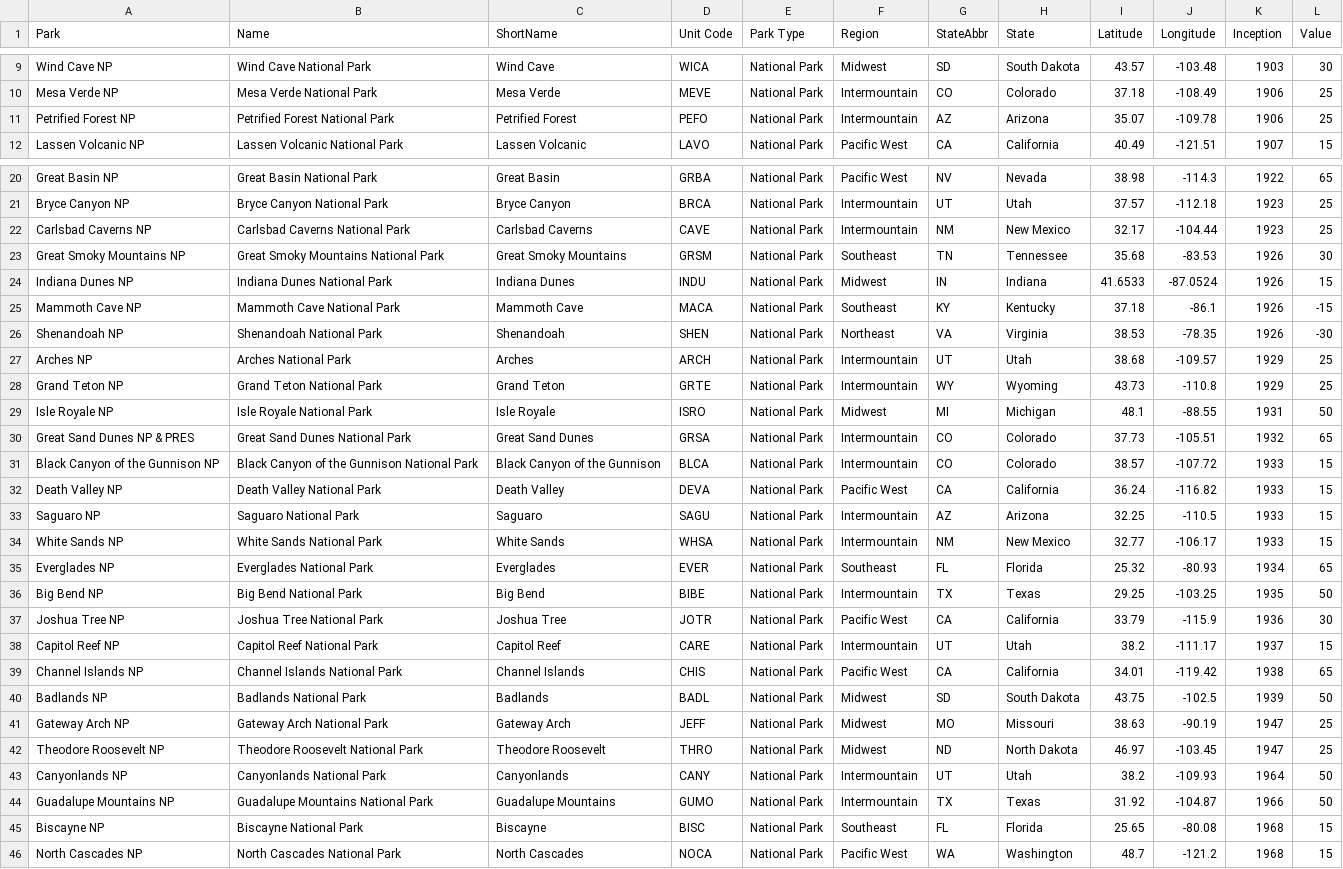
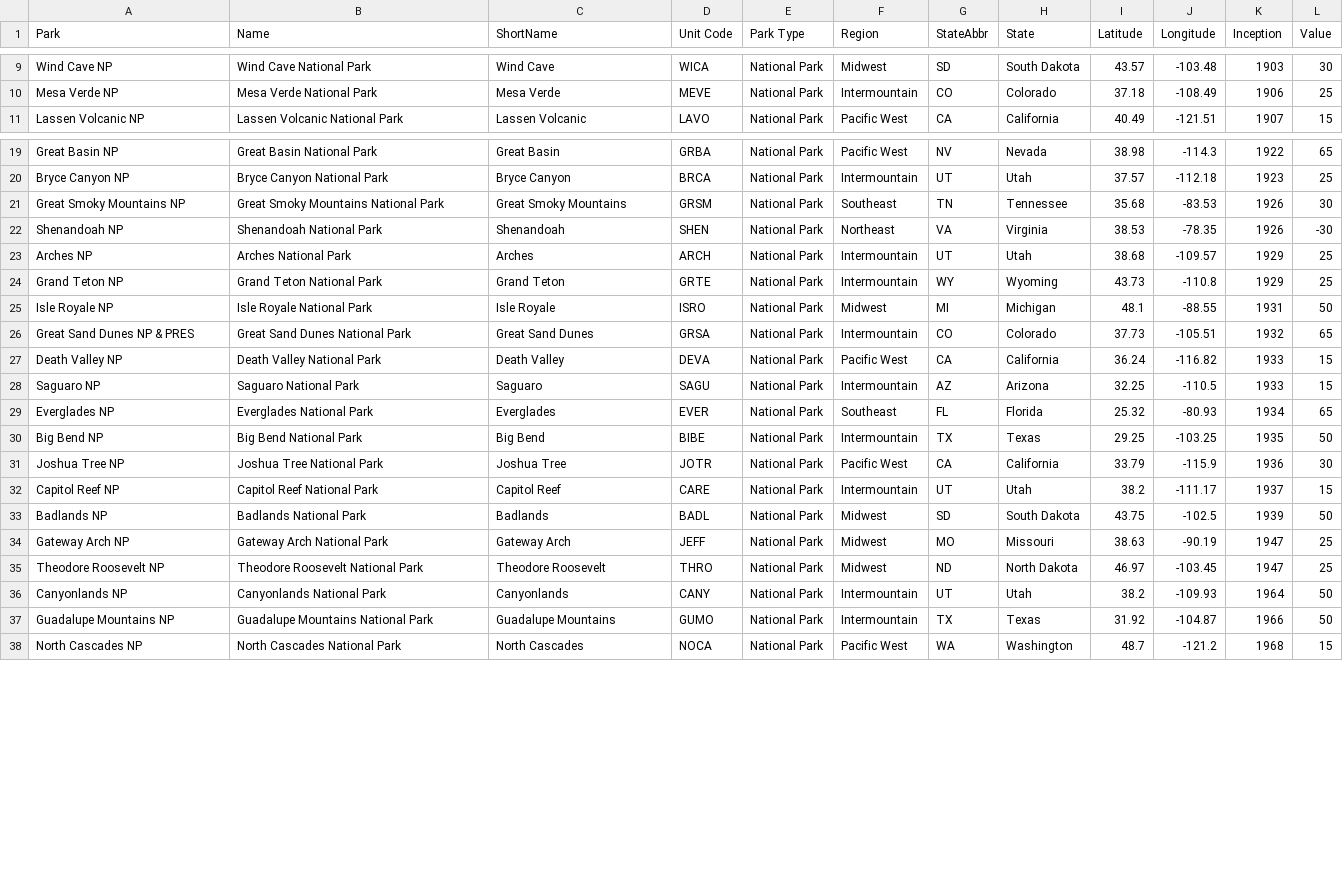
Before and after one commit to yhavin/fit3179-datavis2, a CSV file: data/nationalParkTimeline.csv, drawn as a sheet; only a part is shown, gaps mark what is left out.

Commit message:
Update nationalParkTimeline.csv

```diff
--- a/data/nationalParkTimeline.csv
+++ b/data/nationalParkTimeline.csv
@@ -10,3 +10,2 @@ Wind Cave NP,Wind Cave National Park,Wind Cave,WICA,National Park,Midwest ,SD,So
 Mesa Verde NP,Mesa Verde National Park,Mesa Verde,MEVE,National Park,Intermountain ,CO,Colorado,37.18,-108.49,1906,25
-Petrified Forest NP,Petrified Forest National Park,Petrified Forest,PEFO,National Park,Intermountain ,AZ,Arizona,35.07,-109.78,1906,25
 Lassen Volcanic NP,Lassen Volcanic National Park,Lassen Volcanic,LAVO,National Park,Pacific West ,CA,California,40.49,-121.51,1907,15
@@ -21,6 +20,3 @@ Great Basin NP,Great Basin National Park,Great Basin,GRBA,National Park,Pacific
 Bryce Canyon NP,Bryce Canyon National Park,Bryce Canyon,BRCA,National Park,Intermountain ,UT,Utah,37.57,-112.18,1923,25
-Carlsbad Caverns NP,Carlsbad Caverns National Park,Carlsbad Caverns,CAVE,National Park,Intermountain ,NM,New Mexico,32.17,-104.44,1923,25
 Great Smoky Mountains NP,Great Smoky Mountains National Park,Great Smoky Mountains,GRSM,National Park,Southeast ,TN,Tennessee,35.68,-83.53,1926,30
-Indiana Dunes NP,Indiana Dunes National Park,Indiana Dunes,INDU,National Park,Midwest ,IN,Indiana,41.6533,-87.0524,1926,15
-Mammoth Cave NP,Mammoth Cave National Park,Mammoth Cave,MACA,National Park,Southeast ,KY,Kentucky,37.18,-86.1,1926,-15
 Shenandoah NP,Shenandoah National Park,Shenandoah,SHEN,National Park,Northeast ,VA,Virginia,38.53,-78.35,1926,-30
@@ -30,6 +26,4 @@ Isle Royale NP,Isle Royale National Park,Isle Royale,ISRO,National Park,Midwest
 Great Sand Dunes NP & PRES,Great Sand Dunes National Park,Great Sand Dunes,GRSA,National Park,Intermountain ,CO,Colorado,37.73,-105.51,1932,65
-Black Canyon of the Gunnison NP,Black Canyon of the Gunnison National Park,Black Canyon of the Gunnison,BLCA,National Park,Intermountain ,CO,Colorado,38.57,-107.72,1933,15
 Death Valley NP,Death Valley National Park,Death Valley,DEVA,National Park,Pacific West ,CA,California,36.24,-116.82,1933,15
 Saguaro NP,Saguaro National Park,Saguaro,SAGU,National Park,Intermountain ,AZ,Arizona,32.25,-110.5,1933,15
-White Sands NP,White Sands National Park,White Sands,WHSA,National Park,Intermountain ,NM,New Mexico,32.77,-106.17,1933,15
 Everglades NP,Everglades National Park,Everglades,EVER,National Park,Southeast ,FL,Florida,25.32,-80.93,1934,65
@@ -38,3 +32,2 @@ Joshua Tree NP,Joshua Tree National Park,Joshua Tree,JOTR,National Park,Pacific
 Capitol Reef NP,Capitol Reef National Park,Capitol Reef,CARE,National Park,Intermountain ,UT,Utah,38.2,-111.17,1937,15
-Channel Islands NP,Channel Islands National Park,Channel Islands,CHIS,National Park,Pacific West ,CA,California,34.01,-119.42,1938,65
 Badlands NP,Badlands National Park,Badlands,BADL,National Park,Midwest ,SD,South Dakota,43.75,-102.5,1939,50
@@ -44,3 +37,2 @@ Canyonlands NP,Canyonlands National Park,Canyonlands,CANY,National Park,Intermou
 Guadalupe Mountains NP,Guadalupe Mountains National Park,Guadalupe Mountains,GUMO,National Park,Intermountain ,TX,Texas,31.92,-104.87,1966,50
-Biscayne NP,Biscayne National Park,Biscayne,BISC,National Park,Southeast ,FL,Florida,25.65,-80.08,1968,15
 North Cascades NP,North Cascades National Park,North Cascades,NOCA,National Park,Pacific West ,WA,Washington,48.7,-121.2,1968,15
```
